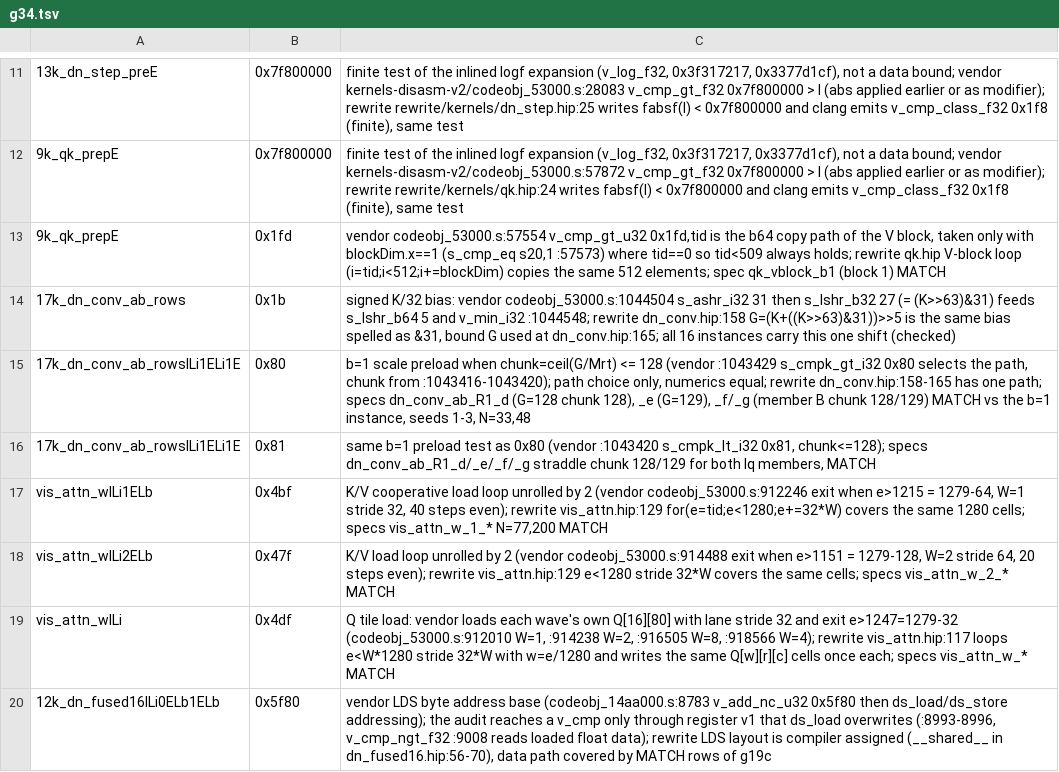
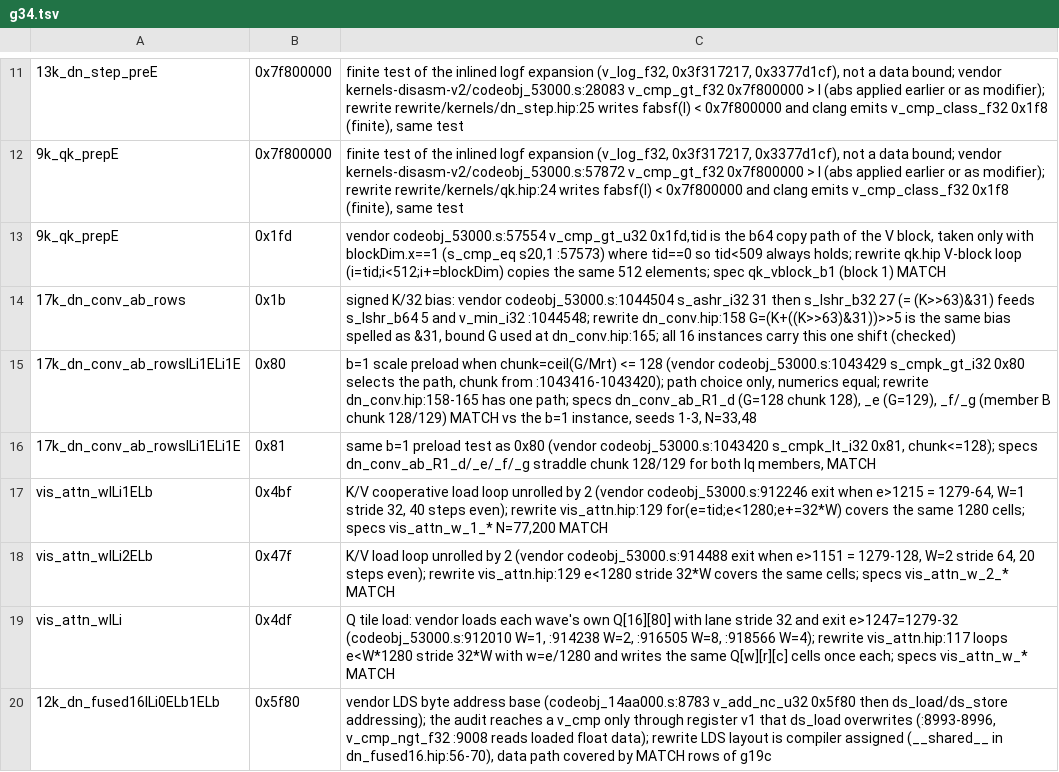
Before and after one commit to Rangizingo/re-halogen, a TSV file: rewrite/const-audit-exceptions.d/g34.tsv, drawn as a sheet; only a part is shown, gaps mark what is left out.

```diff
--- a/rewrite/const-audit-exceptions.d/g34.tsv
+++ b/rewrite/const-audit-exceptions.d/g34.tsv
@@ -14,4 +14,4 @@
 17k_dn_conv_ab_rows	0x1b	signed K/32 bias: vendor codeobj_53000.s:1044504 s_ashr_i32 31 then s_lshr_b32 27 (= (K>>63)&31) feeds s_lshr_b64 5 and v_min_i32 :1044548; rewrite dn_conv.hip:158 G=(K+((K>>63)&31))>>5 is the same bias spelled as &31, bound G used at dn_conv.hip:165; all 16 instances carry this one shift (checked)
-17k_dn_conv_ab_rowsILi1ELi1E	0x80	b=1 scale preload when chunk=ceil(G/Mrt) <= 128 (vendor :1043429 s_cmpk_gt_i32 0x80 selects the path, chunk from :1043416-1043420); path choice only, numerics equal; rewrite dn_conv.hip:158-165 has one path; specs dn_conv_ab_R1_d (G=128 chunk 128), _e (G=129), _f/_g (member B chunk 128/129) MATCH vs the b=1 instance, seeds 1-3, N=33,48
-17k_dn_conv_ab_rowsILi1ELi1E	0x81	same b=1 preload test as 0x80 (vendor :1043420 s_cmpk_lt_i32 0x81, chunk<=128); specs dn_conv_ab_R1_d/_e/_f/_g straddle chunk 128/129 for both lq members, MATCH
+17k_dn_conv_ab_rowsILi1ELi1E	0x80	b=1 scale preload when chunk=ceil(G/Mrt) <= 128 (vendor codeobj_53000.s:1043429 s_cmpk_gt_i32 0x80 selects the path, chunk from :1043416-1043420); path choice only, numerics equal; rewrite dn_conv.hip:158-165 has one path; specs dn_conv_ab_R1_d (G=128 chunk 128), _e (G=129), _f/_g (member B chunk 128/129) MATCH vs the b=1 instance, seeds 1-3, N=33,48
+17k_dn_conv_ab_rowsILi1ELi1E	0x81	same b=1 preload test as 0x80 (vendor codeobj_53000.s:1043420 s_cmpk_lt_i32 0x81, chunk<=128); specs dn_conv_ab_R1_d/_e/_f/_g straddle chunk 128/129 for both lq members, MATCH
 vis_attn_wILi1ELb	0x4bf	K/V cooperative load loop unrolled by 2 (vendor codeobj_53000.s:912246 exit when e>1215 = 1279-64, W=1 stride 32, 40 steps even); rewrite vis_attn.hip:129 for(e=tid;e<1280;e+=32*W) covers the same 1280 cells; specs vis_attn_w_1_* N=77,200 MATCH
```
Also changed, not shown: rewrite/const-audit-exceptions.d/g32.tsv, 4 other files.
